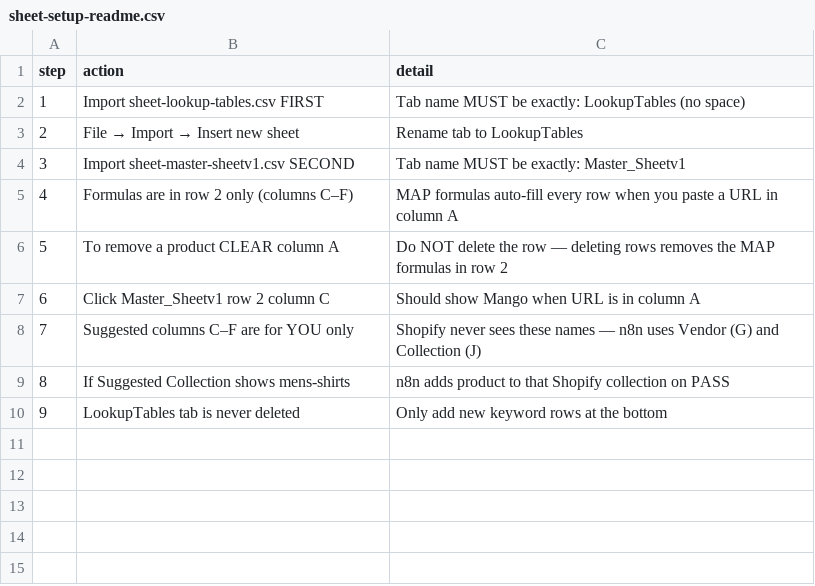
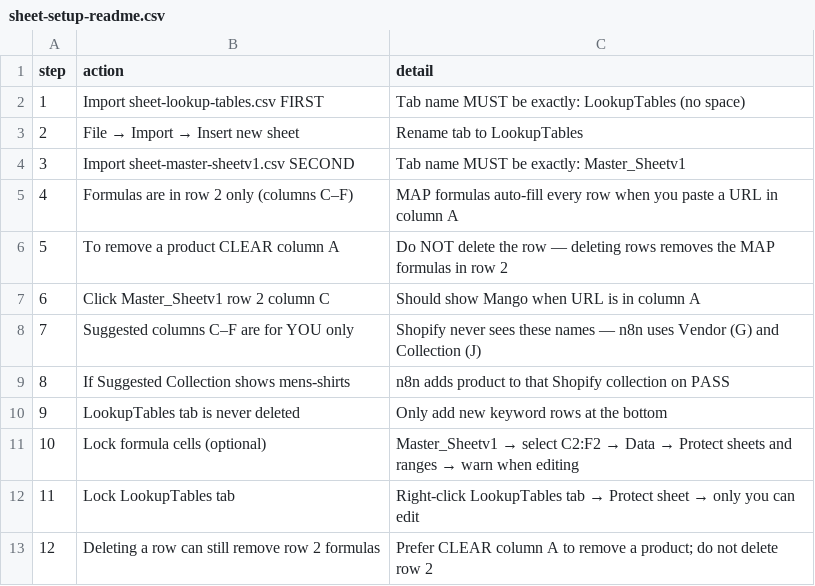
Before and after one commit to Showrav88/shopifydemo, a CSV file: sheet-setup-readme.csv, drawn as a sheet.

```diff
--- a/sheet-setup-readme.csv
+++ b/sheet-setup-readme.csv
@@ -10 +10,4 @@ step,action,detail
 9,LookupTables tab is never deleted,Only add new keyword rows at the bottom
+10,Lock formula cells (optional),Master_Sheetv1 → select C2:F2 → Data → Protect sheets and ranges → warn when editing
+11,Lock LookupTables tab,Right-click LookupTables tab → Protect sheet → only you can edit
+12,Deleting a row can still remove row 2 formulas,Prefer CLEAR column A to remove a product; do not delete row 2
```
